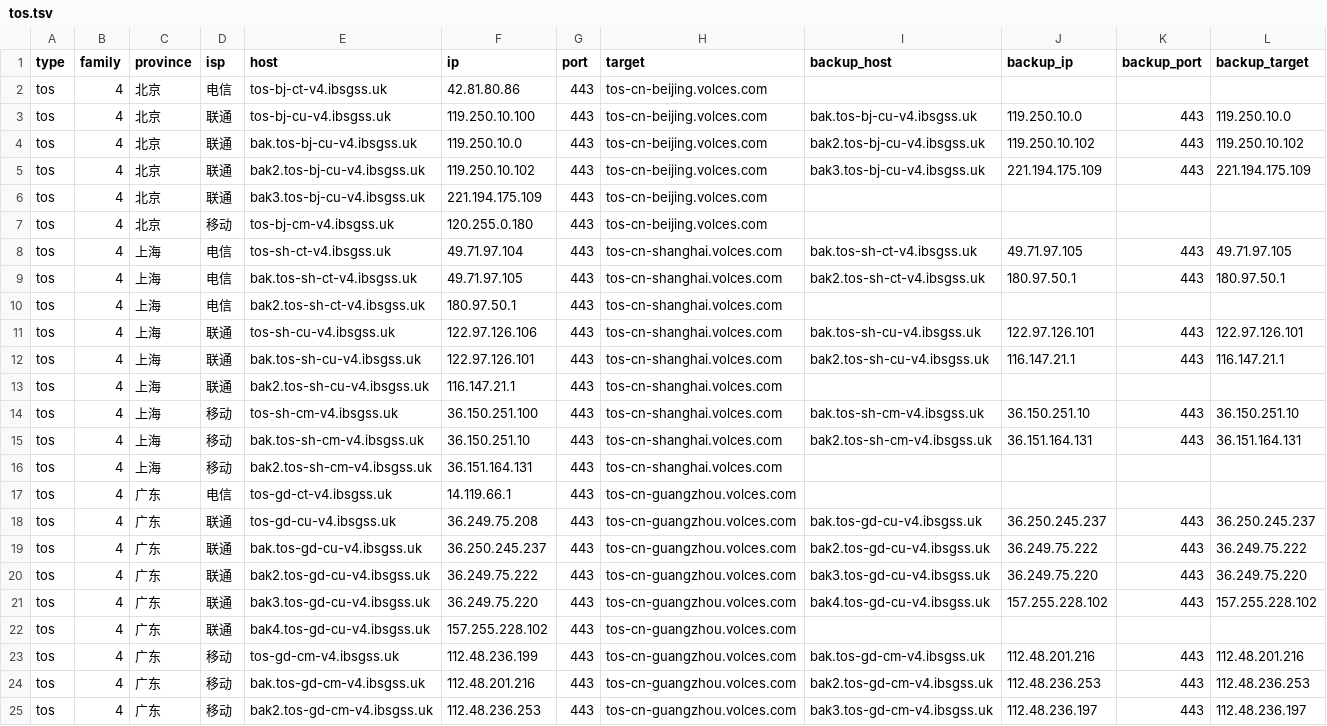
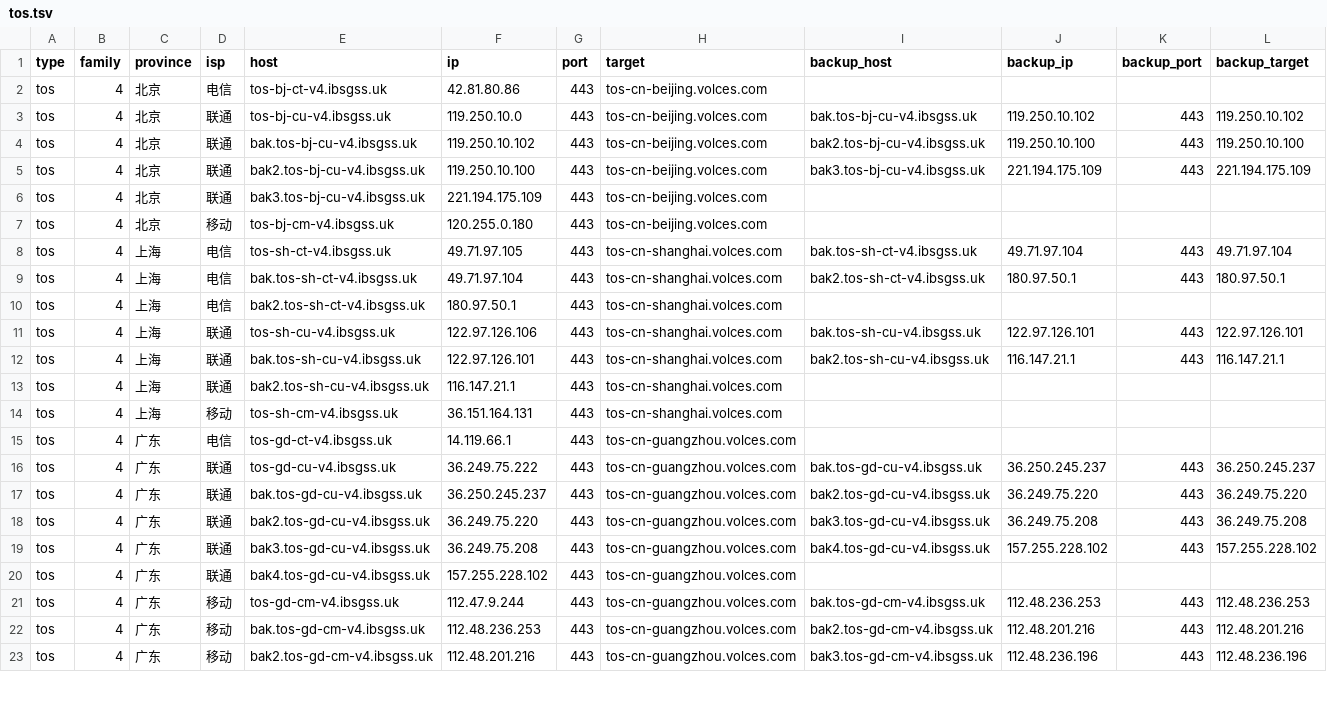
Before and after one commit to Tozward/TcpQuality, a TSV file: nodes/tos.tsv, drawn as a sheet; only a part is shown; the diff covers the shown part only.

```diff
--- a/nodes/tos.tsv
+++ b/nodes/tos.tsv
@@ -2,9 +2,9 @@ type	family	province	isp	host	ip	port	target	backup_host	backup_ip	backup_port	b
 tos	4	北京	电信	tos-bj-ct-v4.ibsgss.uk	42.81.80.86	443	tos-cn-beijing.volces.com				
-tos	4	北京	联通	tos-bj-cu-v4.ibsgss.uk	119.250.10.100	443	tos-cn-beijing.volces.com	bak.tos-bj-cu-v4.ibsgss.uk	119.250.10.0	443	119.250.10.0
-tos	4	北京	联通	bak.tos-bj-cu-v4.ibsgss.uk	119.250.10.0	443	tos-cn-beijing.volces.com	bak2.tos-bj-cu-v4.ibsgss.uk	119.250.10.102	443	119.250.10.102
-tos	4	北京	联通	bak2.tos-bj-cu-v4.ibsgss.uk	119.250.10.102	443	tos-cn-beijing.volces.com	bak3.tos-bj-cu-v4.ibsgss.uk	221.194.175.109	443	221.194.175.109
+tos	4	北京	联通	tos-bj-cu-v4.ibsgss.uk	119.250.10.0	443	tos-cn-beijing.volces.com	bak.tos-bj-cu-v4.ibsgss.uk	119.250.10.102	443	119.250.10.102
+tos	4	北京	联通	bak.tos-bj-cu-v4.ibsgss.uk	119.250.10.102	443	tos-cn-beijing.volces.com	bak2.tos-bj-cu-v4.ibsgss.uk	119.250.10.100	443	119.250.10.100
+tos	4	北京	联通	bak2.tos-bj-cu-v4.ibsgss.uk	119.250.10.100	443	tos-cn-beijing.volces.com	bak3.tos-bj-cu-v4.ibsgss.uk	221.194.175.109	443	221.194.175.109
 tos	4	北京	联通	bak3.tos-bj-cu-v4.ibsgss.uk	221.194.175.109	443	tos-cn-beijing.volces.com				
 tos	4	北京	移动	tos-bj-cm-v4.ibsgss.uk	120.255.0.180	443	tos-cn-beijing.volces.com				
-tos	4	上海	电信	tos-sh-ct-v4.ibsgss.uk	49.71.97.104	443	tos-cn-shanghai.volces.com	bak.tos-sh-ct-v4.ibsgss.uk	49.71.97.105	443	49.71.97.105
-tos	4	上海	电信	bak.tos-sh-ct-v4.ibsgss.uk	49.71.97.105	443	tos-cn-shanghai.volces.com	bak2.tos-sh-ct-v4.ibsgss.uk	180.97.50.1	443	180.97.50.1
+tos	4	上海	电信	tos-sh-ct-v4.ibsgss.uk	49.71.97.105	443	tos-cn-shanghai.volces.com	bak.tos-sh-ct-v4.ibsgss.uk	49.71.97.104	443	49.71.97.104
+tos	4	上海	电信	bak.tos-sh-ct-v4.ibsgss.uk	49.71.97.104	443	tos-cn-shanghai.volces.com	bak2.tos-sh-ct-v4.ibsgss.uk	180.97.50.1	443	180.97.50.1
 tos	4	上海	电信	bak2.tos-sh-ct-v4.ibsgss.uk	180.97.50.1	443	tos-cn-shanghai.volces.com				
@@ -13,13 +13,11 @@ tos	4	上海	联通	bak.tos-sh-cu-v4.ibsgss.uk	122.97.126.101	443	tos-cn-shangha
 tos	4	上海	联通	bak2.tos-sh-cu-v4.ibsgss.uk	116.147.21.1	443	tos-cn-shanghai.volces.com				
-tos	4	上海	移动	tos-sh-cm-v4.ibsgss.uk	36.150.251.100	443	tos-cn-shanghai.volces.com	bak.tos-sh-cm-v4.ibsgss.uk	36.150.251.10	443	36.150.251.10
-tos	4	上海	移动	bak.tos-sh-cm-v4.ibsgss.uk	36.150.251.10	443	tos-cn-shanghai.volces.com	bak2.tos-sh-cm-v4.ibsgss.uk	36.151.164.131	443	36.151.164.131
-tos	4	上海	移动	bak2.tos-sh-cm-v4.ibsgss.uk	36.151.164.131	443	tos-cn-shanghai.volces.com				
+tos	4	上海	移动	tos-sh-cm-v4.ibsgss.uk	36.151.164.131	443	tos-cn-shanghai.volces.com				
 tos	4	广东	电信	tos-gd-ct-v4.ibsgss.uk	14.119.66.1	443	tos-cn-guangzhou.volces.com				
-tos	4	广东	联通	tos-gd-cu-v4.ibsgss.uk	36.249.75.208	443	tos-cn-guangzhou.volces.com	bak.tos-gd-cu-v4.ibsgss.uk	36.250.245.237	443	36.250.245.237
-tos	4	广东	联通	bak.tos-gd-cu-v4.ibsgss.uk	36.250.245.237	443	tos-cn-guangzhou.volces.com	bak2.tos-gd-cu-v4.ibsgss.uk	36.249.75.222	443	36.249.75.222
-tos	4	广东	联通	bak2.tos-gd-cu-v4.ibsgss.uk	36.249.75.222	443	tos-cn-guangzhou.volces.com	bak3.tos-gd-cu-v4.ibsgss.uk	36.249.75.220	443	36.249.75.220
-tos	4	广东	联通	bak3.tos-gd-cu-v4.ibsgss.uk	36.249.75.220	443	tos-cn-guangzhou.volces.com	bak4.tos-gd-cu-v4.ibsgss.uk	157.255.228.102	443	157.255.228.102
+tos	4	广东	联通	tos-gd-cu-v4.ibsgss.uk	36.249.75.222	443	tos-cn-guangzhou.volces.com	bak.tos-gd-cu-v4.ibsgss.uk	36.250.245.237	443	36.250.245.237
+tos	4	广东	联通	bak.tos-gd-cu-v4.ibsgss.uk	36.250.245.237	443	tos-cn-guangzhou.volces.com	bak2.tos-gd-cu-v4.ibsgss.uk	36.249.75.220	443	36.249.75.220
+tos	4	广东	联通	bak2.tos-gd-cu-v4.ibsgss.uk	36.249.75.220	443	tos-cn-guangzhou.volces.com	bak3.tos-gd-cu-v4.ibsgss.uk	36.249.75.208	443	36.249.75.208
+tos	4	广东	联通	bak3.tos-gd-cu-v4.ibsgss.uk	36.249.75.208	443	tos-cn-guangzhou.volces.com	bak4.tos-gd-cu-v4.ibsgss.uk	157.255.228.102	443	157.255.228.102
 tos	4	广东	联通	bak4.tos-gd-cu-v4.ibsgss.uk	157.255.228.102	443	tos-cn-guangzhou.volces.com				
-tos	4	广东	移动	tos-gd-cm-v4.ibsgss.uk	112.48.236.199	443	tos-cn-guangzhou.volces.com	bak.tos-gd-cm-v4.ibsgss.uk	112.48.201.216	443	112.48.201.216
-tos	4	广东	移动	bak.tos-gd-cm-v4.ibsgss.uk	112.48.201.216	443	tos-cn-guangzhou.volces.com	bak2.tos-gd-cm-v4.ibsgss.uk	112.48.236.253	443	112.48.236.253
-tos	4	广东	移动	bak2.tos-gd-cm-v4.ibsgss.uk	112.48.236.253	443	tos-cn-guangzhou.volces.com	bak3.tos-gd-cm-v4.ibsgss.uk	112.48.236.197	443	112.48.236.197
+tos	4	广东	移动	tos-gd-cm-v4.ibsgss.uk	112.47.9.244	443	tos-cn-guangzhou.volces.com	bak.tos-gd-cm-v4.ibsgss.uk	112.48.236.253	443	112.48.236.253
+tos	4	广东	移动	bak.tos-gd-cm-v4.ibsgss.uk	112.48.236.253	443	tos-cn-guangzhou.volces.com	bak2.tos-gd-cm-v4.ibsgss.uk	112.48.201.216	443	112.48.201.216
+tos	4	广东	移动	bak2.tos-gd-cm-v4.ibsgss.uk	112.48.201.216	443	tos-cn-guangzhou.volces.com	bak3.tos-gd-cm-v4.ibsgss.uk	112.48.236.196	443	112.48.236.196
```
Also changed, not shown: 7 edited cells elsewhere in this file, nodes/all.tsv, nodes/cdn.tsv, 3 other files.
